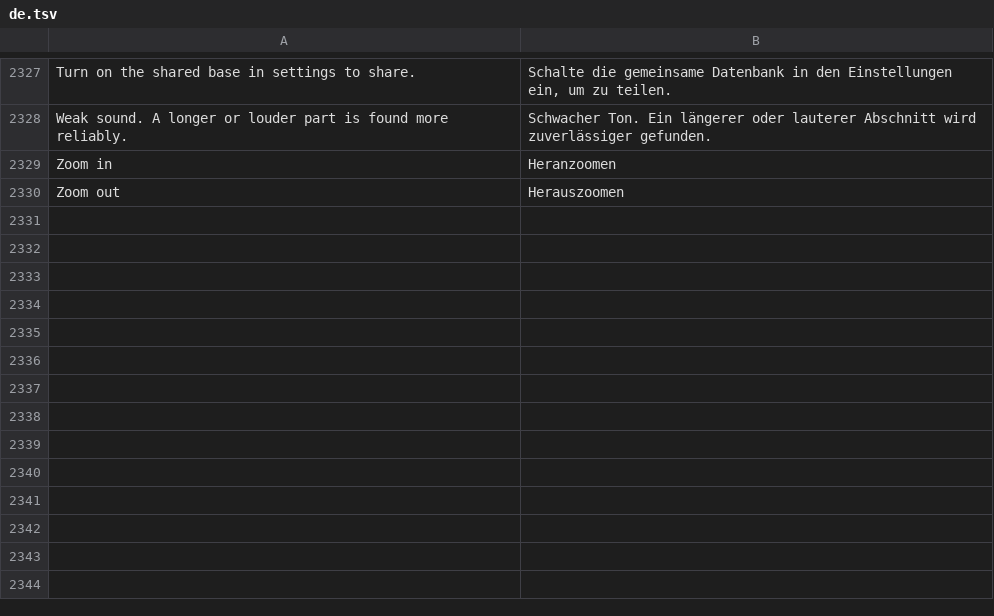
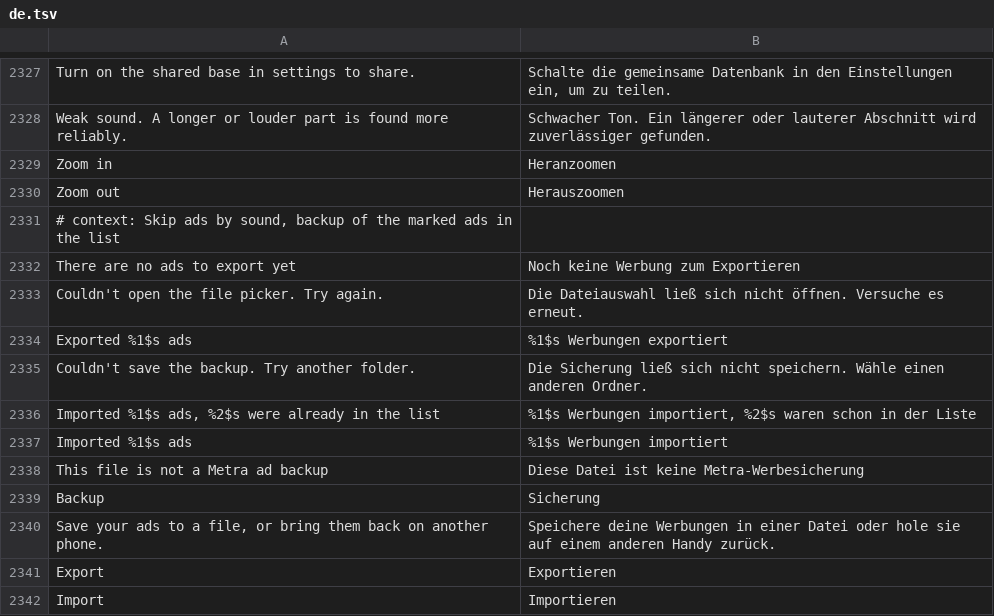
Before and after one commit to MidTano/metra-tiktok-sponsorblock, a TSV file: extensions/tiktok/src/main/l10n/de.tsv, drawn as a sheet; only a part is shown, gaps mark what is left out; the diff names each change by its address in the sheet, - before the commit and + after, or states it on an @@ line.

```diff
--- a/extensions/tiktok/src/main/l10n/de.tsv
+++ b/extensions/tiktok/src/main/l10n/de.tsv
+row 2331: # context: Skip ads by sound, backup of the marked ads in the list
+row 2332: There are no ads to export yet | Noch keine Werbung zum Exportieren
+row 2333: Couldn't open the file picker. Try again. | Die Dateiauswahl ließ sich nicht öffnen. Versuche es erneut.
+row 2334: Exported %1$s ads | %1$s Werbungen exportiert
+row 2335: Couldn't save the backup. Try another folder. | Die Sicherung ließ sich nicht speichern. Wähle einen anderen Ordner.
+row 2336: Imported %1$s ads, %2$s were already in the list | %1$s Werbungen importiert, %2$s waren schon in der Liste
+row 2337: Imported %1$s ads | %1$s Werbungen importiert
+row 2338: This file is not a Metra ad backup | Diese Datei ist keine Metra-Werbesicherung
+row 2339: Backup | Sicherung
+row 2340: Save your ads to a file, or bring them back on another phone. | Speichere deine Werbungen in einer Datei oder hole sie auf einem anderen Handy zurück.
+row 2341: Export | Exportieren
+row 2342: Import | Importieren
```
Also changed, not shown: extensions/tiktok/src/main/l10n/az.tsv, extensions/tiktok/src/main/l10n/es.tsv, 22 other files.
